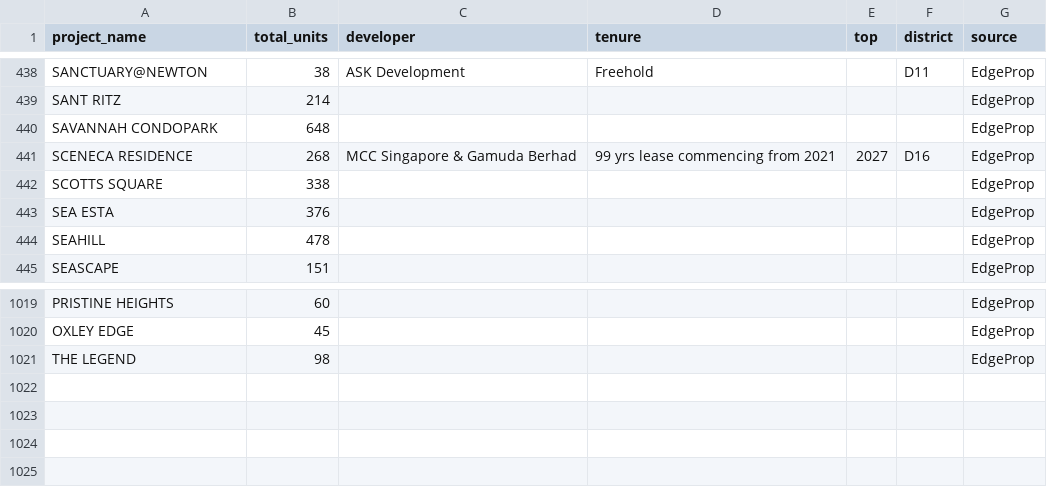
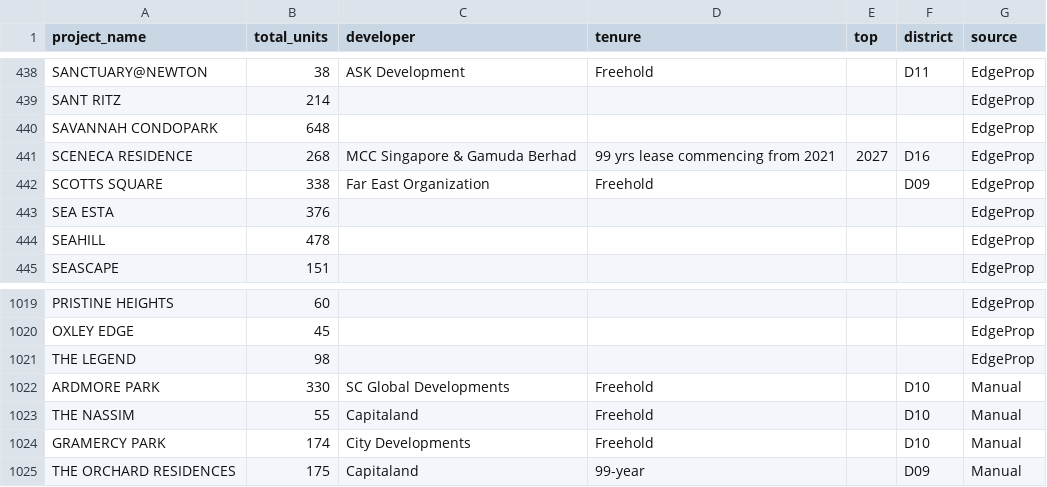
Before and after one commit to sgpropertyanalytics/sg-property-analytics, a CSV file: backend/data/new_launch_units.csv, drawn as a sheet; only a part is shown, gaps mark what is left out.

```diff
--- a/backend/data/new_launch_units.csv
+++ b/backend/data/new_launch_units.csv
@@ -441,3 +441,3 @@ SAVANNAH CONDOPARK,648,,,,,EdgeProp
 SCENECA RESIDENCE,268,MCC Singapore & Gamuda Berhad,99 yrs lease commencing from 2021,2027,D16,EdgeProp
-SCOTTS SQUARE,338,,,,,EdgeProp
+SCOTTS SQUARE,338,Far East Organization,Freehold,,D09,EdgeProp
 SEA ESTA,376,,,,,EdgeProp
@@ -1021 +1021,5 @@ OXLEY EDGE,45,,,,,EdgeProp
 THE LEGEND,98,,,,,EdgeProp
+ARDMORE PARK,330,SC Global Developments,Freehold,,D10,Manual
+THE NASSIM,55,Capitaland,Freehold,,D10,Manual
+GRAMERCY PARK,174,City Developments,Freehold,,D10,Manual
+THE ORCHARD RESIDENCES,175,Capitaland,99-year,,D09,Manual
```
Also changed, not shown: 5 other files.
